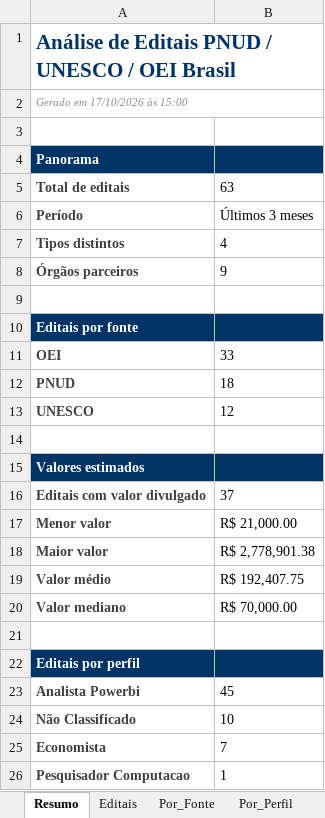
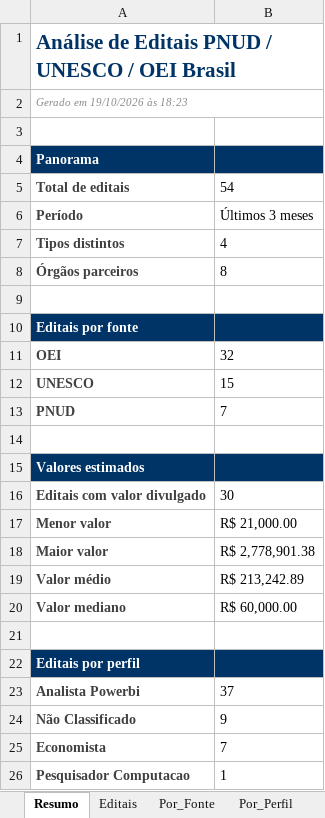
Before and after one commit to jorgel-mendes/analise-editais, an Excel workbook: analise_editais_pnud.xlsx, sheet Resumo, drawn as a sheet; values as stored, in another font and other column widths than the file's, no borders; removed rows and columns are numbered as before the commit, all else as after; the diff names each change by its address in the sheet, - before the commit and + after, or states it on an @@ line.

```diff
--- a/analise_editais_pnud.xlsx (sheet Resumo)
+++ b/analise_editais_pnud.xlsx (sheet Resumo)
-A2: Gerado em 17/10/2026 às 15:00
+A2: Gerado em 19/10/2026 às 18:23
-B5: 63
+B5: 54
-B8: 9
+B8: 8
-B11: 33
+B11: 32
-row 12: PNUD | 18
-B12: 12
+B12: 15
+row 13: PNUD | 7
-B16: 37
+B16: 30
-B19: R$ 192,407.75
+B19: R$ 213,242.89
-B20: R$ 70,000.00
+B20: R$ 60,000.00
-B23: 45
+B23: 37
-B24: 10
+B24: 9
```
Also changed, not shown: sheet Editais, sheet Por_Orgao, sheet Por_Tipo, sheet Por_Area, sheet Por_Fonte, sheet Perfis, 1 more sheet, 10 other files.
